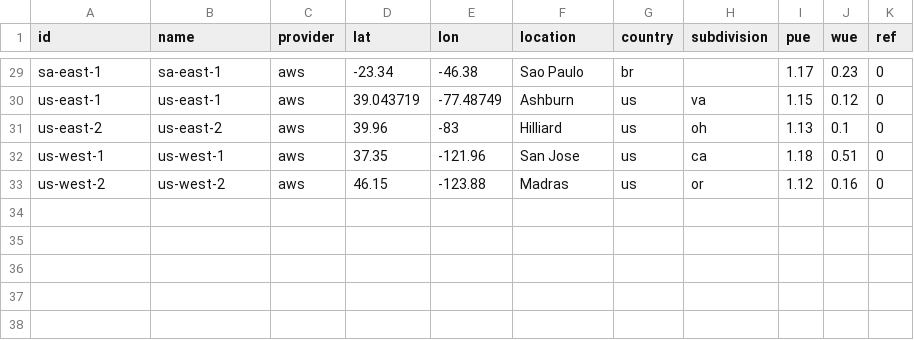
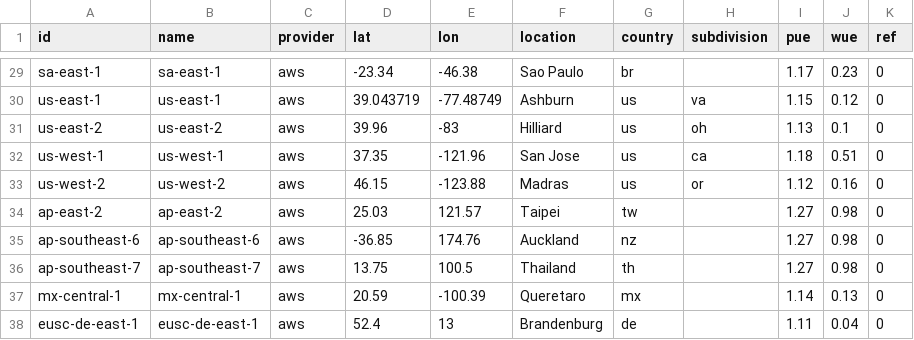
Before and after one commit to digital4better/data, a CSV file: data/cloud/aws-regions.csv, drawn as a sheet; only a part is shown, gaps mark what is left out.

```diff
--- a/data/cloud/aws-regions.csv
+++ b/data/cloud/aws-regions.csv
@@ -33 +33,6 @@ us-west-1,us-west-1,aws,37.35,-121.96,San Jose,us,ca,1.18,0.51,0
 us-west-2,us-west-2,aws,46.15,-123.88,Madras,us,or,1.12,0.16,0
+ap-east-2,ap-east-2,aws,25.03,121.57,Taipei,tw,,1.27,0.98,0
+ap-southeast-6,ap-southeast-6,aws,-36.85,174.76,Auckland,nz,,1.27,0.98,0
+ap-southeast-7,ap-southeast-7,aws,13.75,100.5,Thailand,th,,1.27,0.98,0
+mx-central-1,mx-central-1,aws,20.59,-100.39,Queretaro,mx,,1.14,0.13,0
+eusc-de-east-1,eusc-de-east-1,aws,52.4,13,Brandenburg,de,,1.11,0.04,0
```
Also changed, not shown: data/cloud/azure-regions.csv, data/mix/country-yearly-green.csv, 3 other files.
